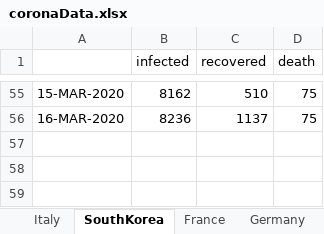
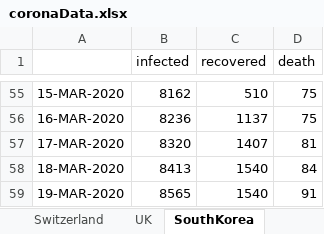
Before and after one commit to Tritiums/Research, an Excel workbook: SEIR/coronaData.xlsx, sheet SouthKorea, drawn as a sheet; only a part is shown, gaps mark what is left out; values as stored, in another font and other column widths than the file's, no borders; the diff names each change by its address in the sheet, - before the commit and + after, or states it on an @@ line.

```diff
--- a/SEIR/coronaData.xlsx (sheet SouthKorea)
+++ b/SEIR/coronaData.xlsx (sheet SouthKorea)
+sheet tab: Switzerland
+sheet tab: UK
+row 57: 17-MAR-2020 | 8320 | 1407 | 81
+row 58: 18-MAR-2020 | 8413 | 1540 | 84
+row 59: 19-MAR-2020 | 8565 | 1540 | 91
```
Also changed, not shown: sheet Spain, sheet Italy, sheet US, sheet France, sheet Germany, sheet China, other sheet tabs, 5 other files.
